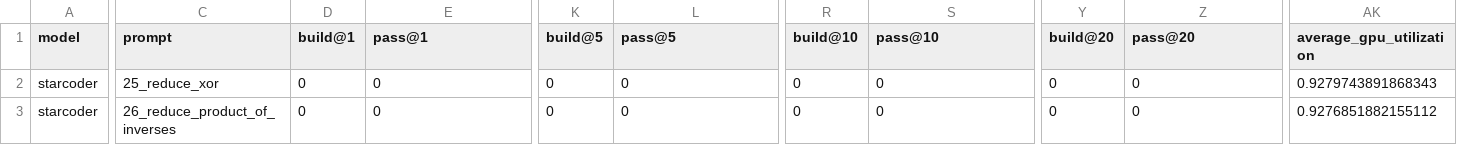
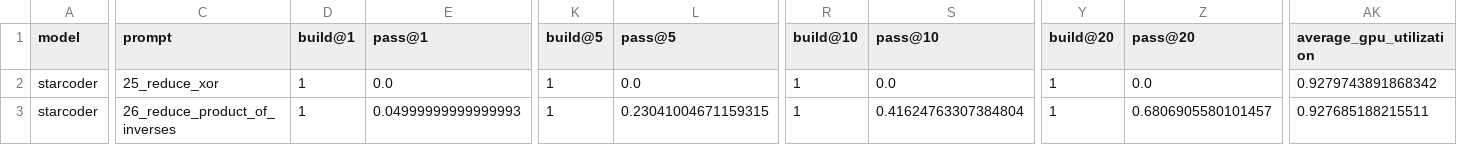
Before and after one commit to SanjanaYasna/ParEval_amt, a CSV file: analysis/results/reduction/metrics/starcoder.csv, drawn as a sheet; only a part is shown, gaps mark what is left out; the diff covers the shown part only; the diff names each change by its address in the sheet, - before the commit and + after, or states it on an @@ line.

```diff
--- a/analysis/results/reduction/metrics/starcoder.csv
+++ b/analysis/results/reduction/metrics/starcoder.csv
-D2:D3 (build@1): 0
+D2:D3 (build@1): 1
-E2 (pass@1): 0
+E2 (pass@1): 0.0
-K2:K3 (build@5): 0
+K2:K3 (build@5): 1
-L2 (pass@5): 0
+L2 (pass@5): 0.0
-R2:R3 (build@10): 0
+R2:R3 (build@10): 1
-S2 (pass@10): 0
+S2 (pass@10): 0.0
-Y2:Y3 (build@20): 0
+Y2:Y3 (build@20): 1
-Z2 (pass@20): 0
+Z2 (pass@20): 0.0
-AK2 (average_gpu_utilization): 0.9279743891868343
+AK2 (average_gpu_utilization): 0.9279743891868342
-E3 (pass@1): 0
+E3 (pass@1): 0.04999999999999993
-L3 (pass@5): 0
+L3 (pass@5): 0.23041004671159315
-S3 (pass@10): 0
+S3 (pass@10): 0.41624763307384804
-Z3 (pass@20): 0
+Z3 (pass@20): 0.6806905580101457
-AK3 (average_gpu_utilization): 0.9276851882155112
+AK3 (average_gpu_utilization): 0.927685188215511
```
Also changed, not shown: 75 edited cells elsewhere in this file, analysis/results/reduction/metrics/gpt5_low_reasoning.csv, analysis/results/reduction/metrics/gpt5_medium_reasoning.csv, 20 other files.
